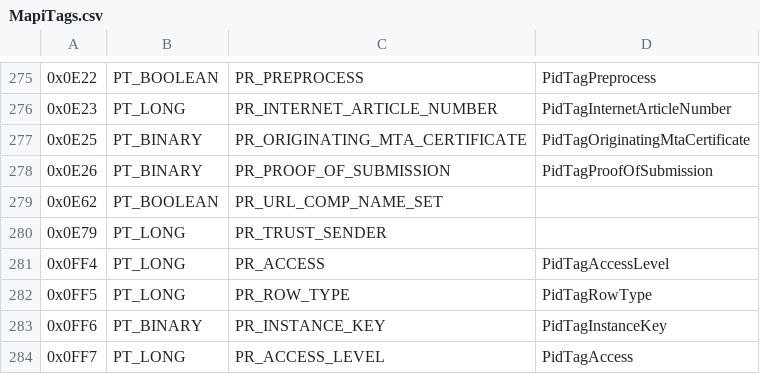
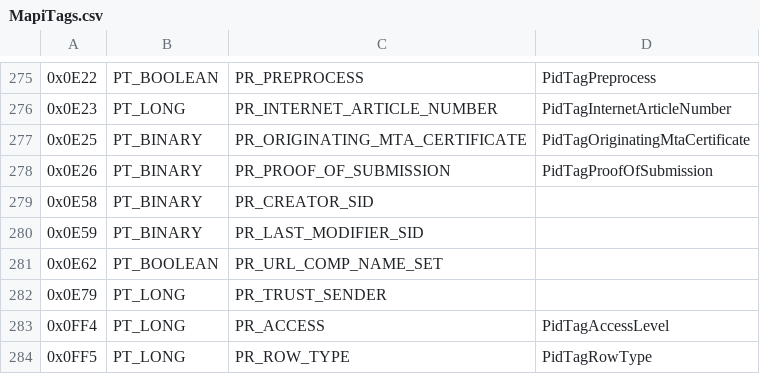
Before and after one commit to lazyeights/ruby-outlook, a CSV file: data/MapiTags.csv, drawn as a sheet; only a part is shown, gaps mark what is left out; the shorter side is filled out with more unchanged rows; the diff names each change by its address in the sheet, - before the commit and + after, or states it on an @@ line.

Commit message:
Functional AssociatedDataStore (except multi-block assoc data)

```diff
--- a/data/MapiTags.csv
+++ b/data/MapiTags.csv
+row 279: 0x0E58 | PT_BINARY | PR_CREATOR_SID
+row 280: 0x0E59 | PT_BINARY | PR_LAST_MODIFIER_SID
```
Also changed, not shown: 3 other files.
